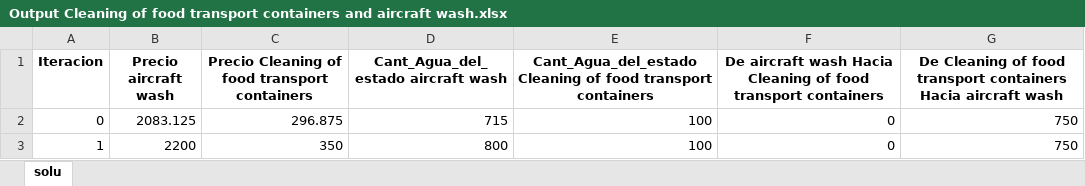
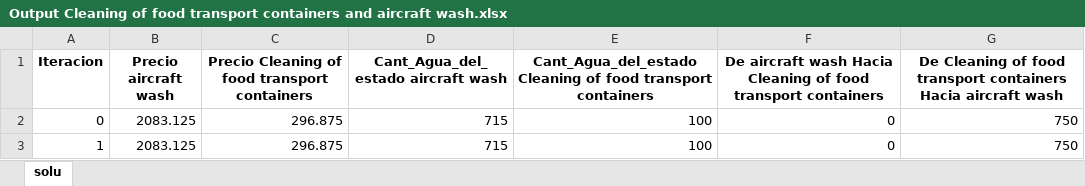
Before and after one commit to FVSB/Water-Optimization-Proyect, an Excel workbook: Output/Output Cleaning of food transport containers and aircraft wash.xlsx, sheet solu, drawn as a sheet; values as stored, in another font and other column widths than the file's, no borders; the diff names each change by its address in the sheet, - before the commit and + after, or states it on an @@ line.

```diff
--- a/Output/Output Cleaning of food transport containers and aircraft wash.xlsx (sheet solu)
+++ b/Output/Output Cleaning of food transport containers and aircraft wash.xlsx (sheet solu)
-B3 (Precio aircraft wash): 2200
+B3 (Precio aircraft wash): 2083.125
-C3: 350
+C3: 296.875
-D3: 800
+D3: 715
```
Also changed, not shown: Output/Output Case buy to state.xlsx, Output/Output Case buy water yo leader and the other process.xlsx, 2 other files.
